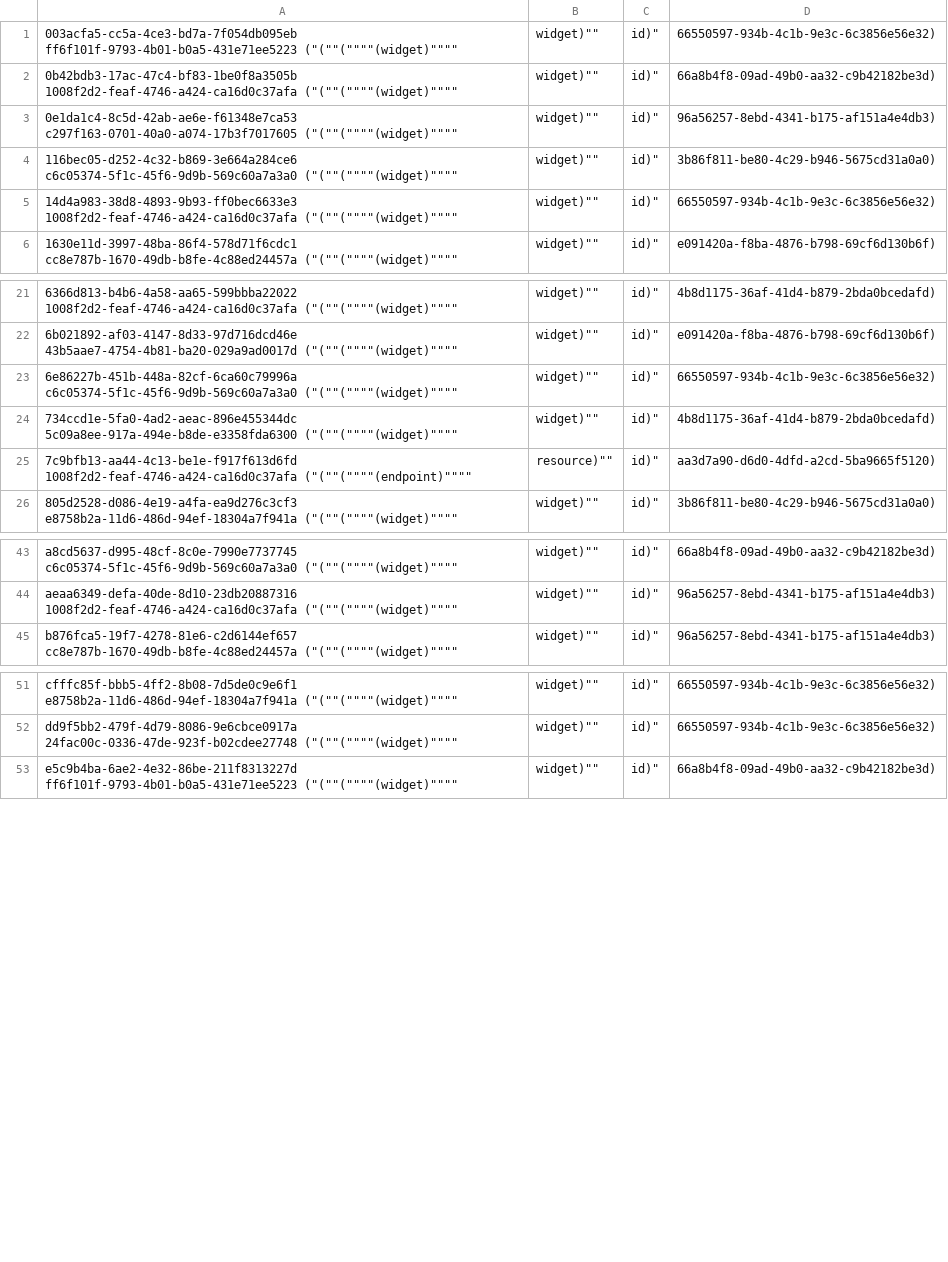
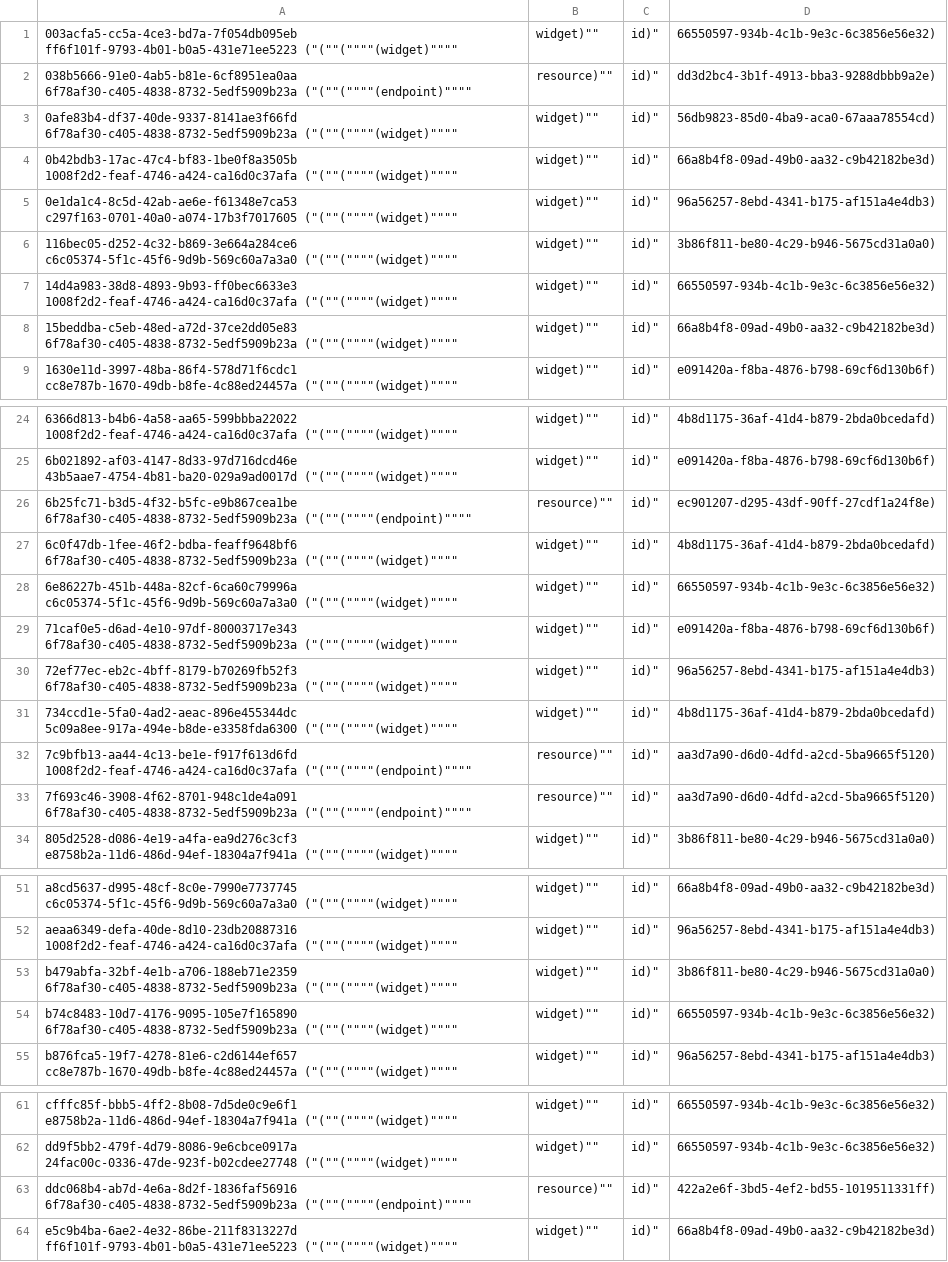
Before and after one commit to aquametalabs/aquameta, a CSV file: bundles-available/org.aquameta.ui.auth/rowset_row.csv, drawn as a sheet; only a part is shown, gaps mark what is left out.

Commit message:
update auth UI

```diff
--- a/bundles-available/org.aquameta.ui.auth/rowset_row.csv
+++ b/bundles-available/org.aquameta.ui.auth/rowset_row.csv
@@ -1,2 +1,4 @@
 003acfa5-cc5a-4ce3-bd7a-7f054db095eb	ff6f101f-9793-4b01-b0a5-431e71ee5223	("(""(""""(widget)"""",widget)"",id)",66550597-934b-4c1b-9e3c-6c3856e56e32)
+038b5666-91e0-4ab5-b81e-6cf8951ea0aa	6f78af30-c405-4838-8732-5edf5909b23a	("(""(""""(endpoint)"""",resource)"",id)",dd3d2bc4-3b1f-4913-bba3-9288dbbb9a2e)
+0afe83b4-df37-40de-9337-8141ae3f66fd	6f78af30-c405-4838-8732-5edf5909b23a	("(""(""""(widget)"""",widget)"",id)",56db9823-85d0-4ba9-aca0-67aaa78554cd)
 0b42bdb3-17ac-47c4-bf83-1be0f8a3505b	1008f2d2-feaf-4746-a424-ca16d0c37afa	("(""(""""(widget)"""",widget)"",id)",66a8b4f8-09ad-49b0-aa32-c9b42182be3d)
@@ -5,2 +7,3 @@
 14d4a983-38d8-4893-9b93-ff0bec6633e3	1008f2d2-feaf-4746-a424-ca16d0c37afa	("(""(""""(widget)"""",widget)"",id)",66550597-934b-4c1b-9e3c-6c3856e56e32)
+15beddba-c5eb-48ed-a72d-37ce2dd05e83	6f78af30-c405-4838-8732-5edf5909b23a	("(""(""""(widget)"""",widget)"",id)",66a8b4f8-09ad-49b0-aa32-c9b42182be3d)
 1630e11d-3997-48ba-86f4-578d71f6cdc1	cc8e787b-1670-49db-b8fe-4c88ed24457a	("(""(""""(widget)"""",widget)"",id)",e091420a-f8ba-4876-b798-69cf6d130b6f)
@@ -22,5 +25,10 @@
 6b021892-af03-4147-8d33-97d716dcd46e	43b5aae7-4754-4b81-ba20-029a9ad0017d	("(""(""""(widget)"""",widget)"",id)",e091420a-f8ba-4876-b798-69cf6d130b6f)
+6b25fc71-b3d5-4f32-b5fc-e9b867cea1be	6f78af30-c405-4838-8732-5edf5909b23a	("(""(""""(endpoint)"""",resource)"",id)",ec901207-d295-43df-90ff-27cdf1a24f8e)
+6c0f47db-1fee-46f2-bdba-feaff9648bf6	6f78af30-c405-4838-8732-5edf5909b23a	("(""(""""(widget)"""",widget)"",id)",4b8d1175-36af-41d4-b879-2bda0bcedafd)
 6e86227b-451b-448a-82cf-6ca60c79996a	c6c05374-5f1c-45f6-9d9b-569c60a7a3a0	("(""(""""(widget)"""",widget)"",id)",66550597-934b-4c1b-9e3c-6c3856e56e32)
+71caf0e5-d6ad-4e10-97df-80003717e343	6f78af30-c405-4838-8732-5edf5909b23a	("(""(""""(widget)"""",widget)"",id)",e091420a-f8ba-4876-b798-69cf6d130b6f)
+72ef77ec-eb2c-4bff-8179-b70269fb52f3	6f78af30-c405-4838-8732-5edf5909b23a	("(""(""""(widget)"""",widget)"",id)",96a56257-8ebd-4341-b175-af151a4e4db3)
 734ccd1e-5fa0-4ad2-aeac-896e455344dc	5c09a8ee-917a-494e-b8de-e3358fda6300	("(""(""""(widget)"""",widget)"",id)",4b8d1175-36af-41d4-b879-2bda0bcedafd)
 7c9bfb13-aa44-4c13-be1e-f917f613d6fd	1008f2d2-feaf-4746-a424-ca16d0c37afa	("(""(""""(endpoint)"""",resource)"",id)",aa3d7a90-d6d0-4dfd-a2cd-5ba9665f5120)
+7f693c46-3908-4f62-8701-948c1de4a091	6f78af30-c405-4838-8732-5edf5909b23a	("(""(""""(endpoint)"""",resource)"",id)",aa3d7a90-d6d0-4dfd-a2cd-5ba9665f5120)
 805d2528-d086-4e19-a4fa-ea9d276c3cf3	e8758b2a-11d6-486d-94ef-18304a7f941a	("(""(""""(widget)"""",widget)"",id)",3b86f811-be80-4c29-b946-5675cd31a0a0)
@@ -44,2 +52,4 @@ a8cd5637-d995-48cf-8c0e-7990e7737745	c6c05374-5f1c-45f6-9d9b-569c60a7a3a0	("(""(
 aeaa6349-defa-40de-8d10-23db20887316	1008f2d2-feaf-4746-a424-ca16d0c37afa	("(""(""""(widget)"""",widget)"",id)",96a56257-8ebd-4341-b175-af151a4e4db3)
+b479abfa-32bf-4e1b-a706-188eb71e2359	6f78af30-c405-4838-8732-5edf5909b23a	("(""(""""(widget)"""",widget)"",id)",3b86f811-be80-4c29-b946-5675cd31a0a0)
+b74c8483-10d7-4176-9095-105e7f165890	6f78af30-c405-4838-8732-5edf5909b23a	("(""(""""(widget)"""",widget)"",id)",66550597-934b-4c1b-9e3c-6c3856e56e32)
 b876fca5-19f7-4278-81e6-c2d6144ef657	cc8e787b-1670-49db-b8fe-4c88ed24457a	("(""(""""(widget)"""",widget)"",id)",96a56257-8ebd-4341-b175-af151a4e4db3)
@@ -52,2 +62,3 @@ cfffc85f-bbb5-4ff2-8b08-7d5de0c9e6f1	e8758b2a-11d6-486d-94ef-18304a7f941a	("(""(
 dd9f5bb2-479f-4d79-8086-9e6cbce0917a	24fac00c-0336-47de-923f-b02cdee27748	("(""(""""(widget)"""",widget)"",id)",66550597-934b-4c1b-9e3c-6c3856e56e32)
+ddc068b4-ab7d-4e6a-8d2f-1836faf56916	6f78af30-c405-4838-8732-5edf5909b23a	("(""(""""(endpoint)"""",resource)"",id)",422a2e6f-3bd5-4ef2-bd55-1019511331ff)
 e5c9b4ba-6ae2-4e32-86be-211f8313227d	ff6f101f-9793-4b01-b0a5-431e71ee5223	("(""(""""(widget)"""",widget)"",id)",66a8b4f8-09ad-49b0-aa32-c9b42182be3d)
```
Also changed, not shown: bundles-available/org.aquameta.ui.auth/commit.csv, bundles-available/org.aquameta.ui.auth/rowset.csv, 3 other files.
